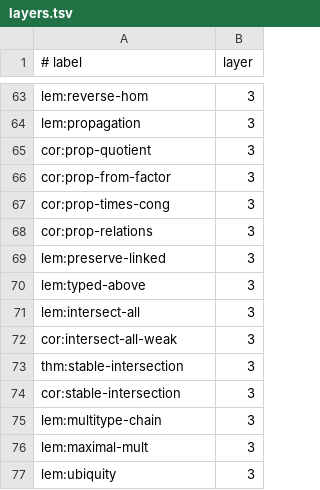
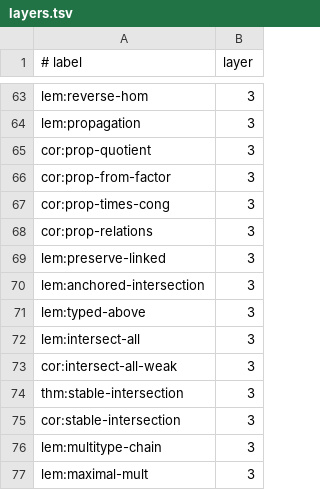
Before and after one commit to alonamaloh/csp-dichotomy, a TSV file: layers.tsv, drawn as a sheet; only a part is shown, gaps mark what is left out; the shorter side is filled out with more unchanged rows; the diff names each change by its address in the sheet, - before the commit and + after, or states it on an @@ line.

Commit message:
Anchored stable intersection: stated, proved, and configuration (γ) closed
lem:anchored-intersection (L3): the anchored form of stable intersection
the D19 repair called for. Leave-one-out is manufactured inside the proof
by walking the multi-type chain of lem:multitype-chain to the first step
at which the intersection dies; the resulting critical pair goes to
cor:stable-intersection, and the type-incompatibility clause is exactly
that no alternative of the corollary admits the pair.

Consequences wired through: configuration (γ) of the typing argument is
excluded outright, so cl:typing-anchor now carries only (α), (β), and
PC ⇒ n = 2; the audit's D19 moves to partly repaired (the mixed-type half
of both source applications); route-four's residue shrinks accordingly.
Graph: 115 statements, 79 proofs, 185 edges, layering clean.

```diff
--- a/layers.tsv
+++ b/layers.tsv
+row 70: lem:anchored-intersection | 3
```
Also changed, not shown: 11 other files.
